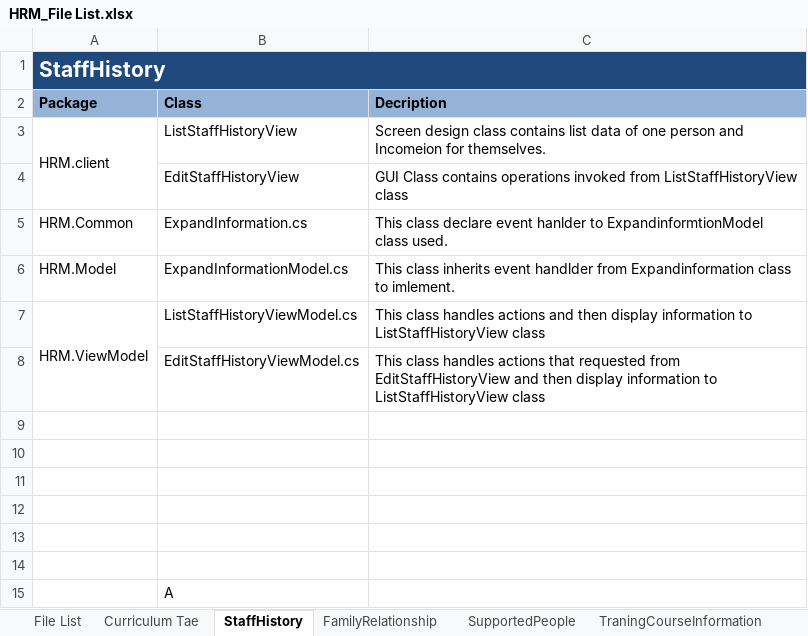
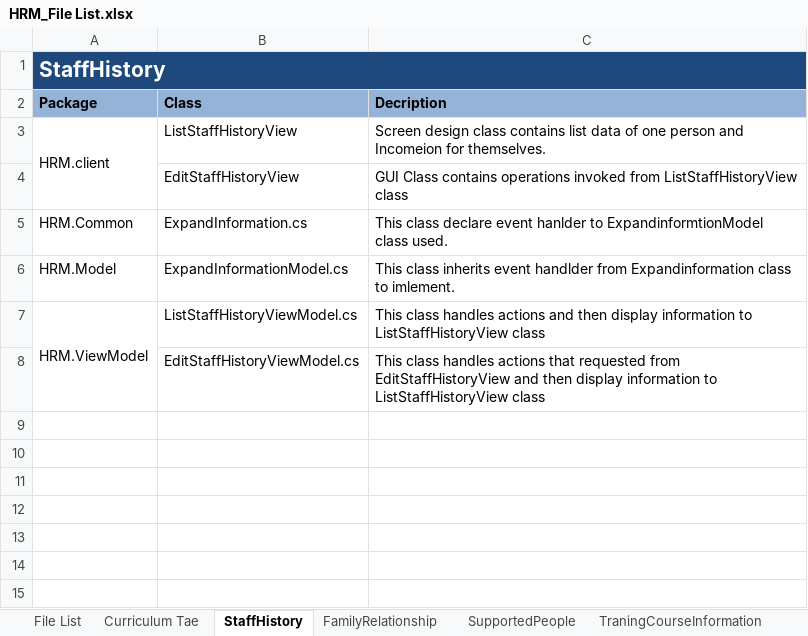
Before and after one commit to hieu292/hrm-k14vlu, an Excel workbook: Detail Design/HRM_File List.xlsx, sheet StaffHistory, drawn as a sheet; values as stored, in another font and other column widths than the file's, no borders; the diff names each change by its address in the sheet, - before the commit and + after, or states it on an @@ line.

```diff
--- a/Detail Design/HRM_File List.xlsx (sheet StaffHistory)
+++ b/Detail Design/HRM_File List.xlsx (sheet StaffHistory)
-row 9: (empty)
-row 10: (empty)
-row 11: (empty)
-row 12: (empty)
-row 13: (empty)
-row 14: (empty)
-row 15:  | A
```
Also changed, not shown: sheet Mobilization, other sheet tabs.
